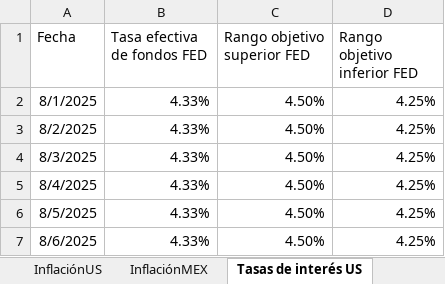
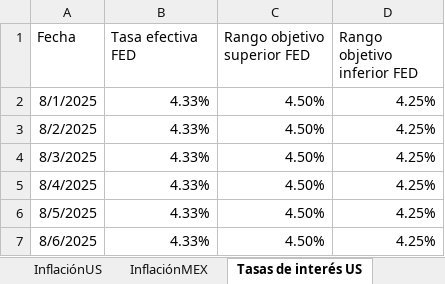
Before and after one commit to ldsanvid/IG-newsmonitoring, an Excel workbook: tipo de cambio y tasas de interés.xlsx, sheet Tasas de interés US, drawn as a sheet; only a part is shown; values as stored, in another font and other column widths than the file's, no borders; the diff names each change by its address in the sheet, - before the commit and + after, or states it on an @@ line.

Commit message:
agregar tasas de interés US_v3

```diff
--- a/tipo de cambio y tasas de interés.xlsx (sheet Tasas de interés US)
+++ b/tipo de cambio y tasas de interés.xlsx (sheet Tasas de interés US)
-B1: Tasa efectiva de fondos FED
+B1: Tasa efectiva FED
```
Also changed, not shown: 1 other file.
